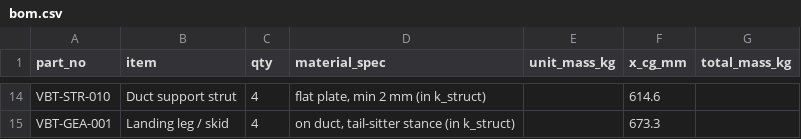
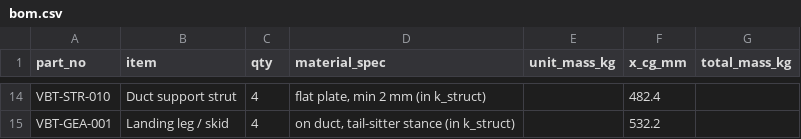
Before and after one commit to onurtuncer/vbat-uav-notebooks, a CSV file: out/bom.csv, drawn as a sheet; only a part is shown, gaps mark what is left out; the diff covers the shown part only; the diff names each change by its address in the sheet, - before the commit and + after, or states it on an @@ line.

```diff
--- a/out/bom.csv
+++ b/out/bom.csv
-F14 (x_cg_mm): 614.6
+F14 (x_cg_mm): 482.4
-F15 (x_cg_mm): 673.3
+F15 (x_cg_mm): 532.2
```
Also changed, not shown: 33 edited cells elsewhere in this file, 55 other files.
